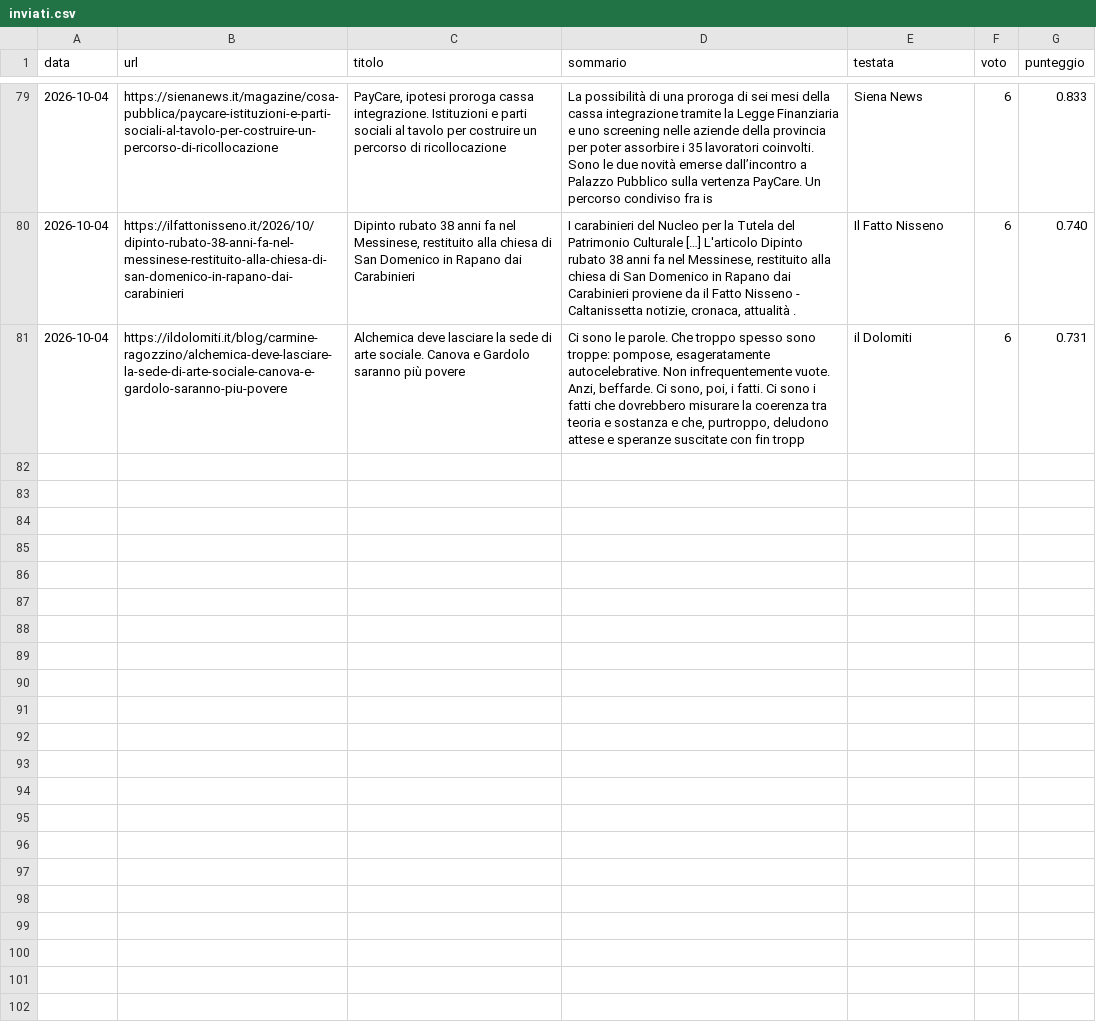
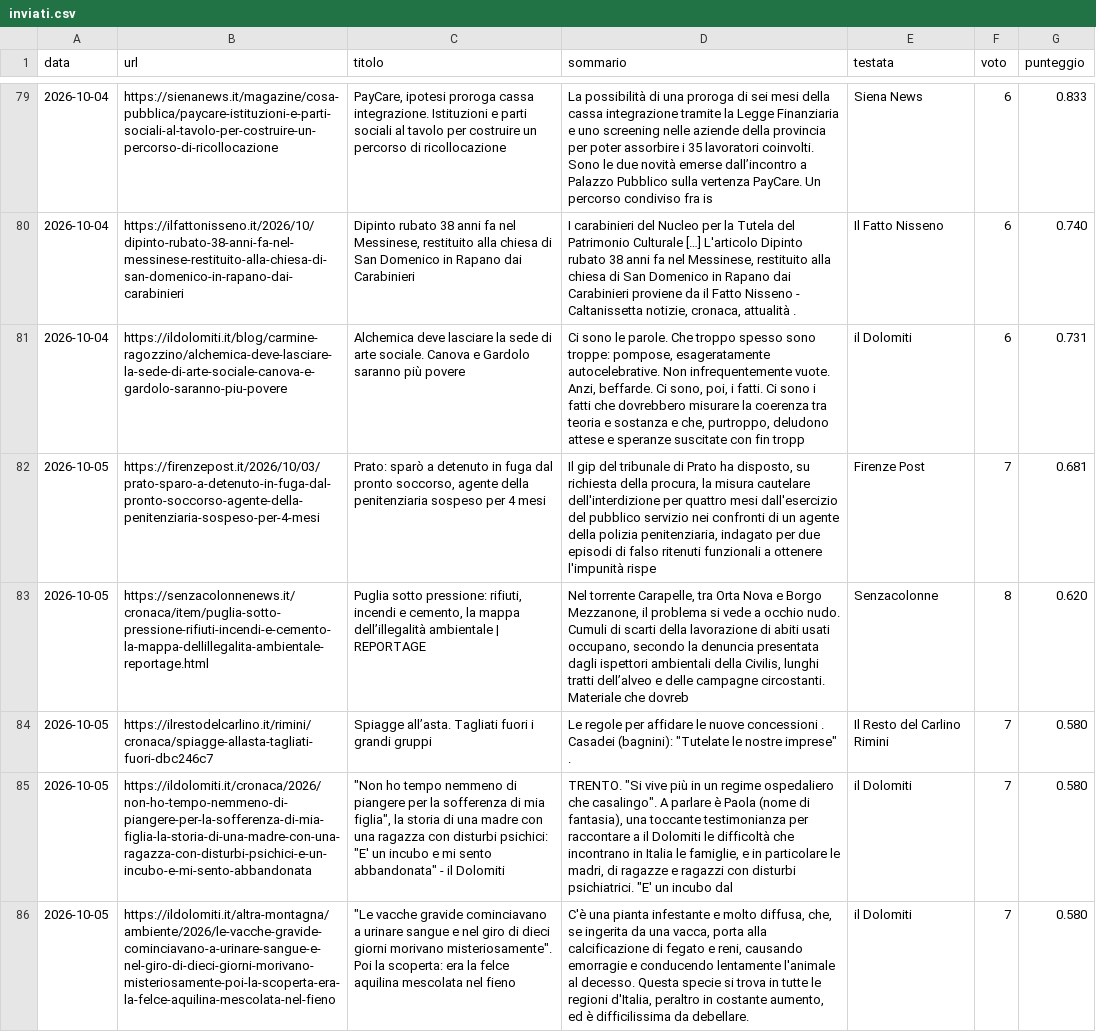
Before and after one commit to francescocosta21/monitor-locale-italia, a CSV file: data/inviati.csv, drawn as a sheet; only a part is shown, gaps mark what is left out; the diff covers the shown part only; the diff names each change by its address in the sheet, - before the commit and + after, or states it on an @@ line.

```diff
--- a/data/inviati.csv
+++ b/data/inviati.csv
+row 82: 2026-10-05 | https://firenzepost.it/2026/10/03/prato-sparo-a-detenuto-in-fuga-dal-pronto-soccorso-agente-della-penitenziaria-sospeso-per-4-mesi | Prato: sparò a detenuto in fuga dal pronto soccorso, agente della penitenziaria sospeso per 4 mesi | Il gip del tribunale di Prato ha disposto, su richiesta della procura, la misura cautelare dell'interdizione per quattro mesi dall'esercizio del pubblico servizio nei confronti di un agente della polizia penitenziaria, indagato per due episodi di falso ritenuti funzionali a ottenere l'impunità rispe | Firenze Post | 7 | 0.681
+row 83: 2026-10-05 | https://senzacolonnenews.it/cronaca/item/puglia-sotto-pressione-rifiuti-incendi-e-cemento-la-mappa-dellillegalita-ambientale-reportage.html | Puglia sotto pressione: rifiuti, incendi e cemento, la mappa dell’illegalità ambientale | REPORTAGE | Nel torrente Carapelle, tra Orta Nova e Borgo Mezzanone, il problema si vede a occhio nudo. Cumuli di scarti della lavorazione di abiti usati occupano, secondo la denuncia presentata dagli ispettori ambientali della Civilis, lunghi tratti dell’alveo e delle campagne circostanti. Materiale che dovreb | Senzacolonne | 8 | 0.620
+row 84: 2026-10-05 | https://ilrestodelcarlino.it/rimini/cronaca/spiagge-allasta-tagliati-fuori-dbc246c7 | Spiagge all’asta. Tagliati fuori i grandi gruppi | Le regole per affidare le nuove concessioni . Casadei (bagnini): "Tutelate le nostre imprese" . | Il Resto del Carlino Rimini | 7 | 0.580
+row 85: 2026-10-05 | https://ildolomiti.it/cronaca/2026/non-ho-tempo-nemmeno-di-piangere-per-la-sofferenza-di-mia-figlia-la-storia-di-una-madre-con-una-ragazza-con-disturbi-psichici-e-un-incubo-e-mi-sento-abbandonata | "Non ho tempo nemmeno di piangere per la sofferenza di mia figlia", la storia di una madre con una ragazza con disturbi psichici: "E' un incubo e mi sento abbandonata" - il Dolomiti | TRENTO. "Si vive più in un regime ospedaliero che casalingo". A parlare è Paola (nome di fantasia), una toccante testimonianza per raccontare a il Dolomiti le difficoltà che incontrano in Italia le famiglie, e in particolare le madri, di ragazze e ragazzi con disturbi psichiatrici. "E' un incubo dal | il Dolomiti | 7 | 0.580
+row 86: 2026-10-05 | https://ildolomiti.it/altra-montagna/ambiente/2026/le-vacche-gravide-cominciavano-a-urinare-sangue-e-nel-giro-di-dieci-giorni-morivano-misteriosamente-poi-la-scoperta-era-la-felce-aquilina-mescolata-nel-fieno | "Le vacche gravide cominciavano a urinare sangue e nel giro di dieci giorni morivano misteriosamente". Poi la scoperta: era la felce aquilina mescolata nel fieno | C'è una pianta infestante e molto diffusa, che, se ingerita da una vacca, porta alla calcificazione di fegato e reni, causando emorragie e conducendo lentamente l'animale al decesso. Questa specie si trova in tutte le regioni d'Italia, peraltro in costante aumento, ed è difficilissima da debellare. | il Dolomiti | 7 | 0.580
```
Also changed, not shown: 5 added rows elsewhere in this file, 1 other file.
